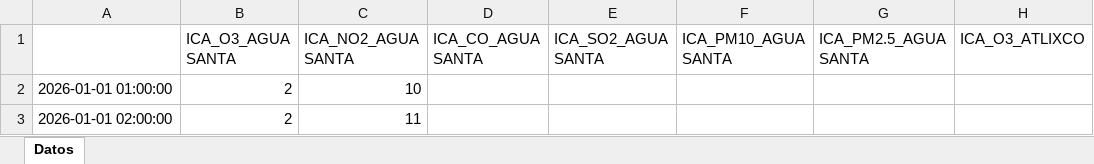
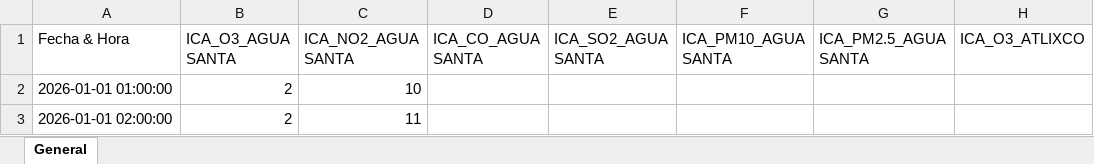
Before and after one commit to ManuelRuizJ/indice-calidad-aire, an Excel workbook: datos/datos_calidad_aire_ICA.xlsx, sheet General, drawn as a sheet; only a part is shown; values as stored, in another font and other column widths than the file's, no cell formats; the diff names each change by its address in the sheet, - before the commit and + after, or states it on an @@ line.

```diff
--- a/datos/datos_calidad_aire_ICA.xlsx (sheet General)
+++ b/datos/datos_calidad_aire_ICA.xlsx (sheet General)
-sheet tab: Datos
+sheet tab: General
-A1: (empty)
+A1: Fecha & Hora
```
Also changed, not shown: cell formats, 1 other file.
